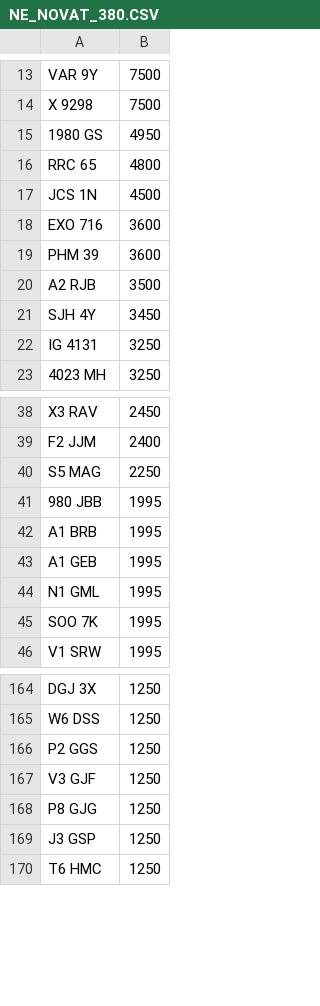
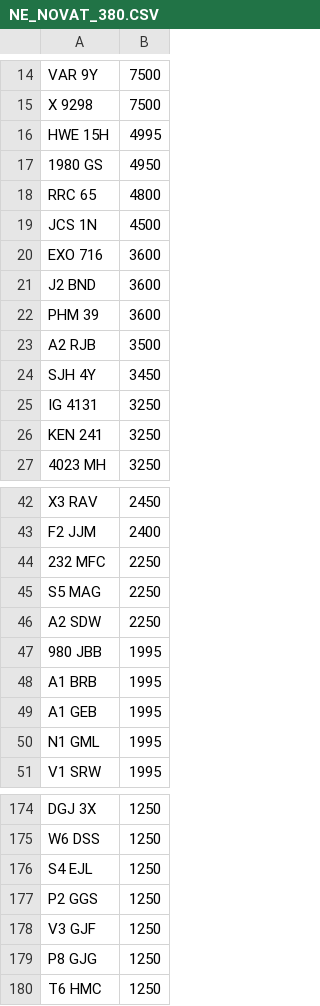
Before and after one commit to martinsumner/simplyreg, a CSV file: csv/NE_NOVAT_380.CSV, drawn as a sheet; only a part is shown, gaps mark what is left out; the diff covers the shown part only.

```diff
--- a/csv/NE_NOVAT_380.CSV
+++ b/csv/NE_NOVAT_380.CSV
@@ -14,2 +15,3 @@ VAR 9Y,7500
 X 9298,7500
+HWE 15H,4995
 1980 GS,4950
@@ -18,2 +20,3 @@ JCS 1N,4500
 EXO 716,3600
+J2 BND,3600
 PHM 39,3600
@@ -22,2 +25,3 @@ SJH 4Y,3450
 IG 4131,3250
+KEN 241,3250
 4023 MH,3250
@@ -39,3 +43,5 @@ X3 RAV,2450
 F2 JJM,2400
+232 MFC,2250
 S5 MAG,2250
+A2 SDW,2250
 980 JBB,1995
@@ -44,3 +50,2 @@ A1 GEB,1995
 N1 GML,1995
-SOO 7K,1995
 V1 SRW,1995
@@ -165,2 +175,3 @@ DGJ 3X,1250
 W6 DSS,1250
+S4 EJL,1250
 P2 GGS,1250
@@ -168,3 +179,2 @@ V3 GJF,1250
 P8 GJG,1250
-J3 GSP,1250
 T6 HMC,1250
```
Also changed, not shown: 10 added rows and 4 removed rows elsewhere in this file, csv/NE_PLUSVAT_380.CSV.
